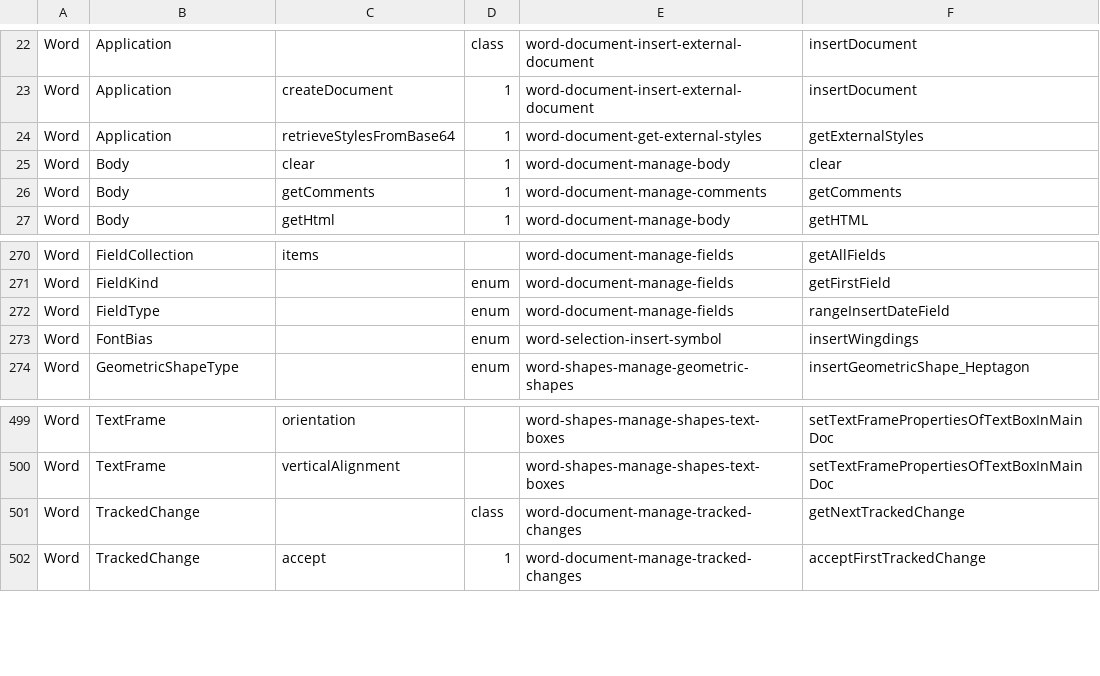
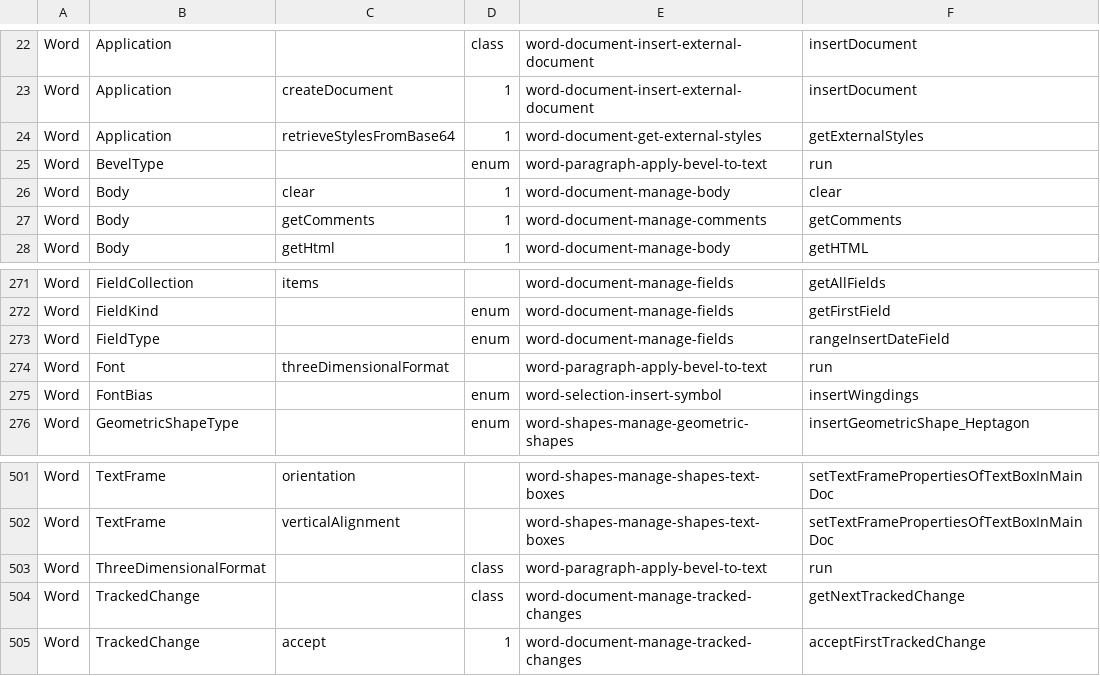
Before and after one commit to OfficeDev/office-js-snippets, a CSV file: snippet-extractor-metadata/word.csv, drawn as a sheet; only a part is shown, gaps mark what is left out; the diff names each change by its address in the sheet, - before the commit and + after, or states it on an @@ line.

Commit message:
Create bevel snippet

```diff
--- a/snippet-extractor-metadata/word.csv
+++ b/snippet-extractor-metadata/word.csv
+row 25: Word | BevelType |  | enum | word-paragraph-apply-bevel-to-text | run
+row 274: Word | Font | threeDimensionalFormat |  | word-paragraph-apply-bevel-to-text | run
+row 503: Word | ThreeDimensionalFormat |  | class | word-paragraph-apply-bevel-to-text | run
```
Also changed, not shown: 6 other files.
